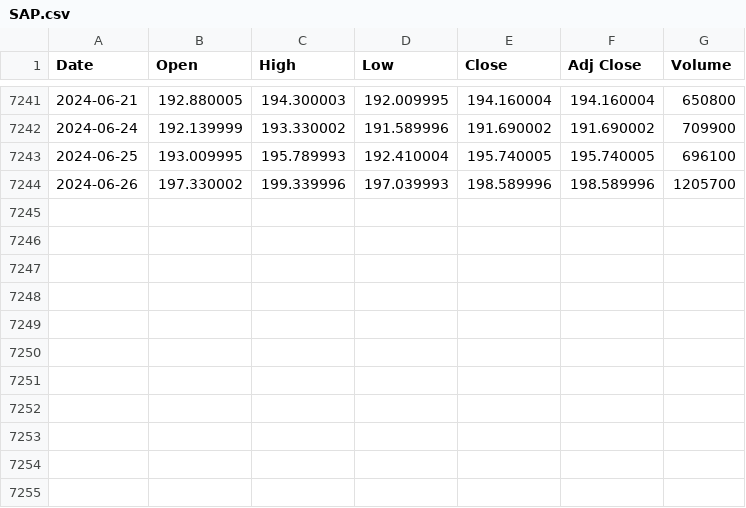
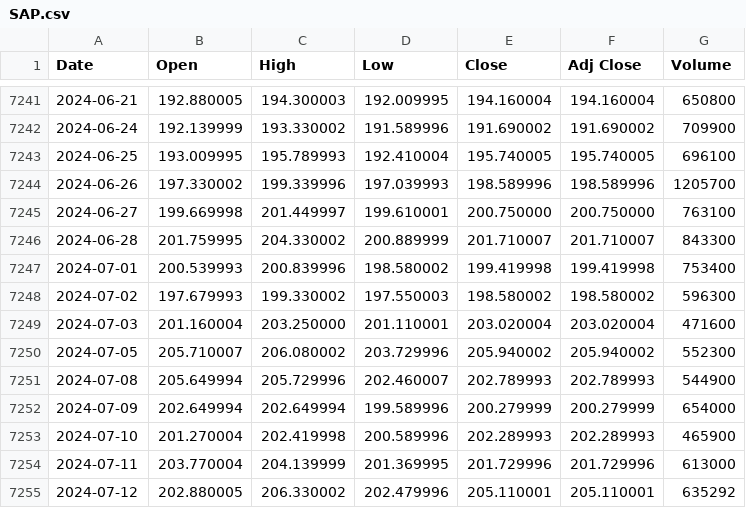
Before and after one commit to Michael-Chiang/BDSE34_Team2, a CSV file: other_company/SAP.csv, drawn as a sheet; only a part is shown, gaps mark what is left out; the diff names each change by its address in the sheet, - before the commit and + after, or states it on an @@ line.

```diff
--- a/other_company/SAP.csv
+++ b/other_company/SAP.csv
+row 7245: 2024-06-27 | 199.669998 | 201.449997 | 199.610001 | 200.750000 | 200.750000 | 763100
+row 7246: 2024-06-28 | 201.759995 | 204.330002 | 200.889999 | 201.710007 | 201.710007 | 843300
+row 7247: 2024-07-01 | 200.539993 | 200.839996 | 198.580002 | 199.419998 | 199.419998 | 753400
+row 7248: 2024-07-02 | 197.679993 | 199.330002 | 197.550003 | 198.580002 | 198.580002 | 596300
+row 7249: 2024-07-03 | 201.160004 | 203.250000 | 201.110001 | 203.020004 | 203.020004 | 471600
+row 7250: 2024-07-05 | 205.710007 | 206.080002 | 203.729996 | 205.940002 | 205.940002 | 552300
+row 7251: 2024-07-08 | 205.649994 | 205.729996 | 202.460007 | 202.789993 | 202.789993 | 544900
+row 7252: 2024-07-09 | 202.649994 | 202.649994 | 199.589996 | 200.279999 | 200.279999 | 654000
+row 7253: 2024-07-10 | 201.270004 | 202.419998 | 200.589996 | 202.289993 | 202.289993 | 465900
+row 7254: 2024-07-11 | 203.770004 | 204.139999 | 201.369995 | 201.729996 | 201.729996 | 613000
+row 7255: 2024-07-12 | 202.880005 | 206.330002 | 202.479996 | 205.110001 | 205.110001 | 635292
```
Also changed, not shown: other_company/ASML.csv, other_company/JD.csv, 12 other files.
